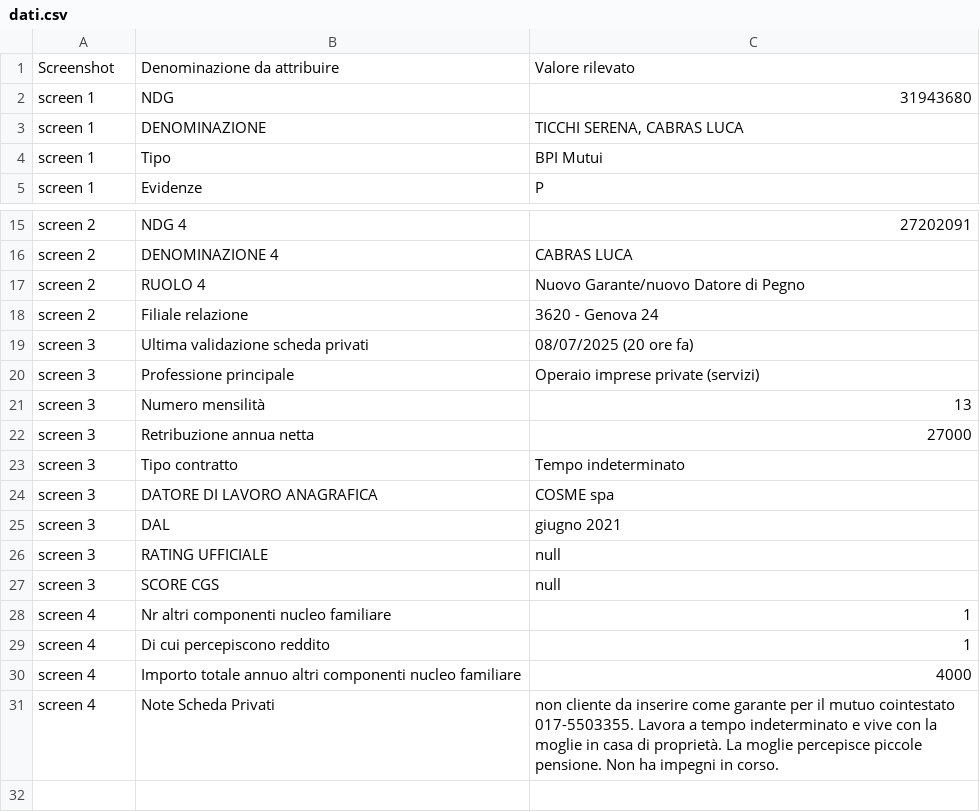
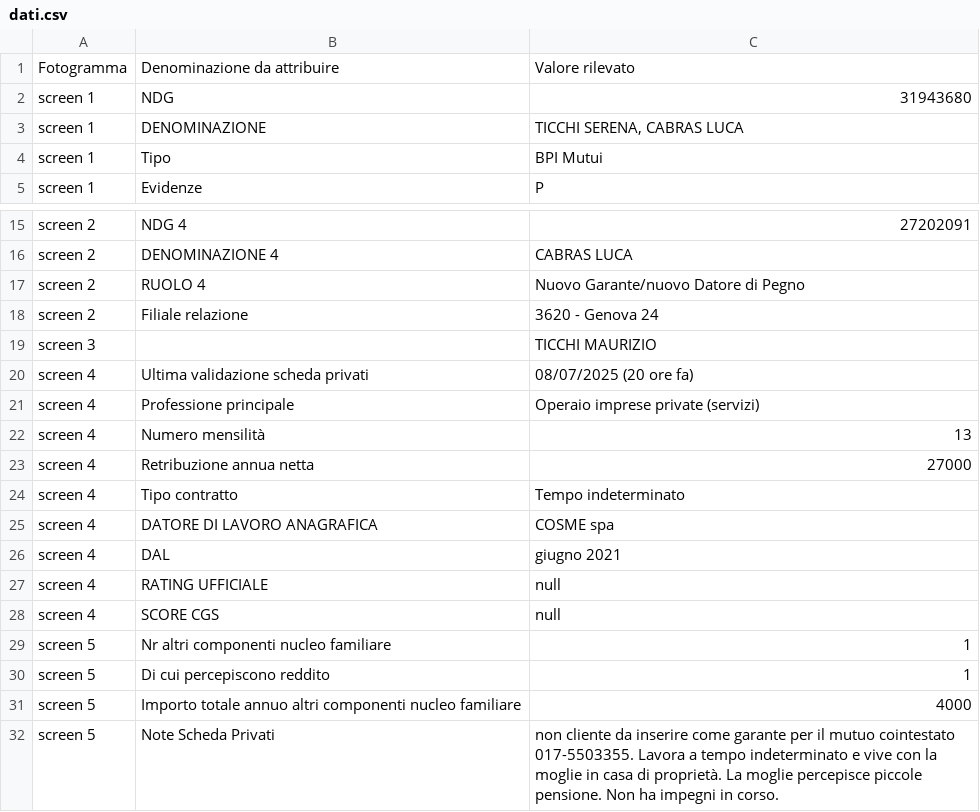
Before and after one commit to acaprino/MOL-BPER-OCR, a CSV file: mnt/data/dati.csv, drawn as a sheet; only a part is shown, gaps mark what is left out.

```diff
--- a/mnt/data/dati.csv
+++ b/mnt/data/dati.csv
@@ -1,2 +1,2 @@
-Screenshot,Denominazione da attribuire,Valore rilevato
+Fotogramma,Denominazione da attribuire,Valore rilevato
 screen 1,NDG,31943680
@@ -18,14 +18,15 @@ screen 2,RUOLO 4,Nuovo Garante/nuovo Datore di Pegno
 screen 2,Filiale relazione,3620 - Genova 24
-screen 3,Ultima validazione scheda privati,08/07/2025 (20 ore fa)
-screen 3,Professione principale,Operaio imprese private (servizi)
-screen 3,Numero mensilità,13
-screen 3,Retribuzione annua netta,27000
-screen 3,Tipo contratto,Tempo indeterminato
-screen 3,DATORE DI LAVORO ANAGRAFICA,COSME spa
-screen 3,DAL,giugno 2021
-screen 3,RATING UFFICIALE,null
-screen 3,SCORE CGS,null
-screen 4,Nr altri componenti nucleo familiare,1
-screen 4,Di cui percepiscono reddito,1
-screen 4,Importo totale annuo altri componenti nucleo familiare,4000
-screen 4,Note Scheda Privati,non cliente da inserire come garante per il mutuo cointestato 017-5503355. Lavora a tempo indeterminato e vive con la moglie in casa di proprietà. La moglie percepisce piccole pensione. Non ha impegni in corso.
+screen 3,,TICCHI MAURIZIO
+screen 4,Ultima validazione scheda privati,08/07/2025 (20 ore fa)
+screen 4,Professione principale,Operaio imprese private (servizi)
+screen 4,Numero mensilità,13
+screen 4,Retribuzione annua netta,27000
+screen 4,Tipo contratto,Tempo indeterminato
+screen 4,DATORE DI LAVORO ANAGRAFICA,COSME spa
+screen 4,DAL,giugno 2021
+screen 4,RATING UFFICIALE,null
+screen 4,SCORE CGS,null
+screen 5,Nr altri componenti nucleo familiare,1
+screen 5,Di cui percepiscono reddito,1
+screen 5,Importo totale annuo altri componenti nucleo familiare,4000
+screen 5,Note Scheda Privati,non cliente da inserire come garante per il mutuo cointestato 017-5503355. Lavora a tempo indeterminato e vive con la moglie in casa di proprietà. La moglie percepisce piccole pensione. Non ha impegni in corso.
```
Also changed, not shown: mnt/data/poc_debug_improved.csv, 6 other files.
